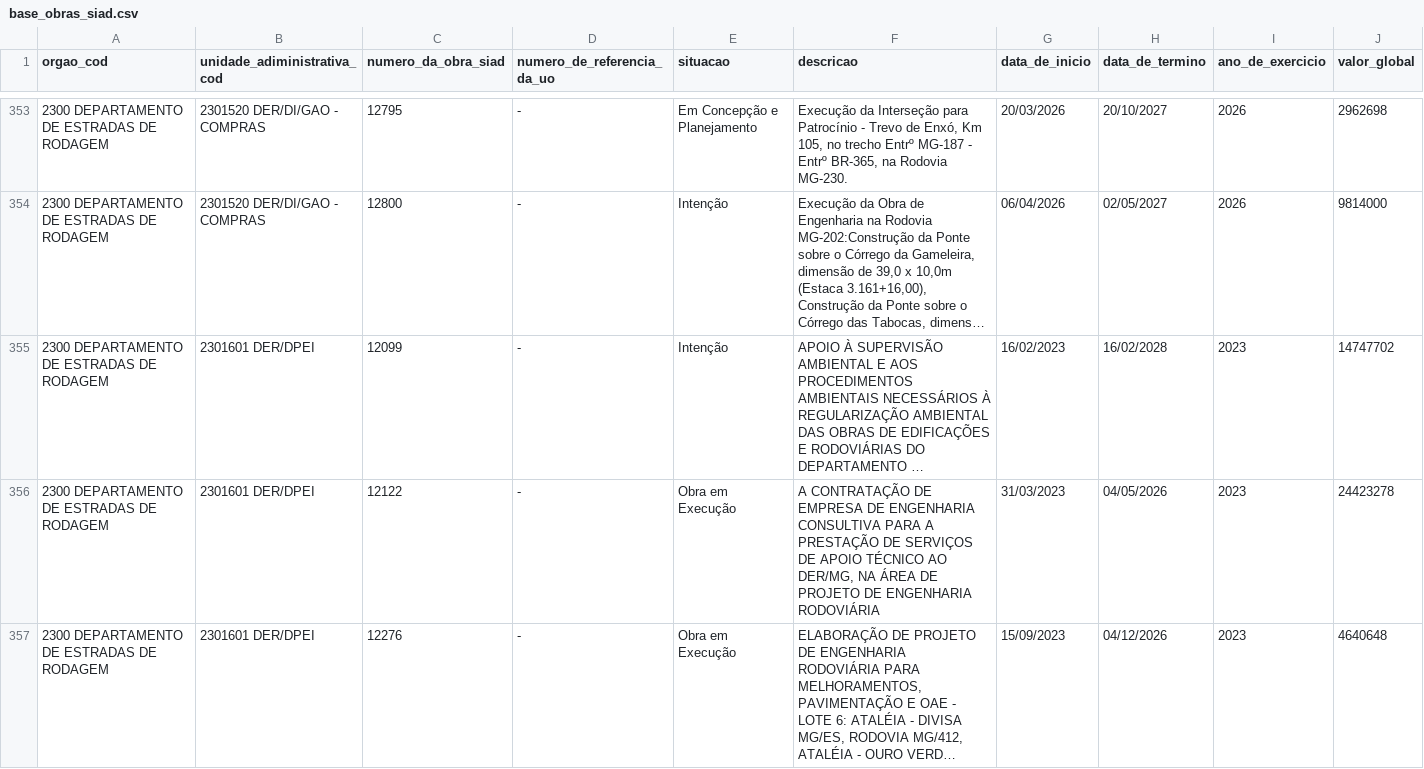
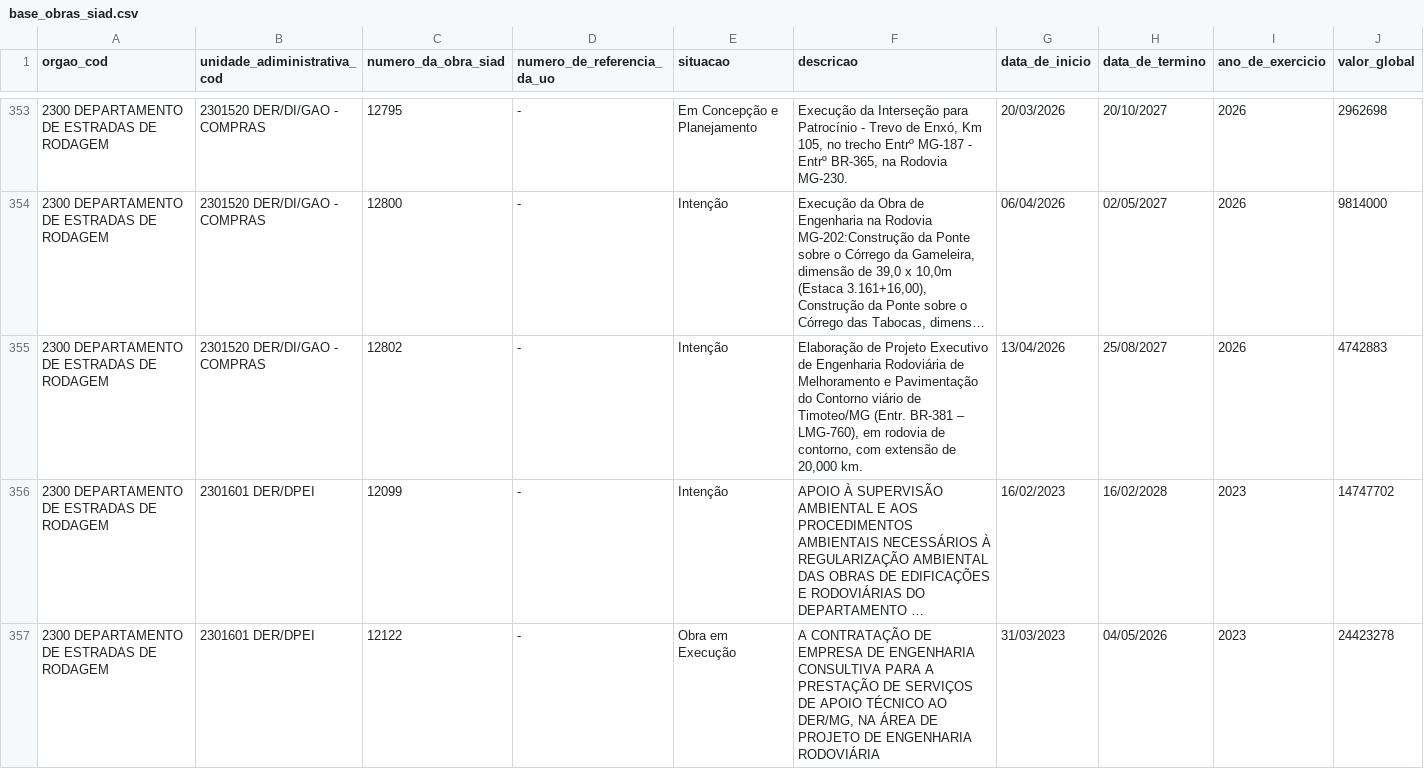
Before and after one commit to splor-mg/dados-sisor-2026, a CSV file: data/base_obras_siad.csv, drawn as a sheet; only a part is shown, gaps mark what is left out; the shorter side is filled out with more unchanged rows; long unchanged cells end in …; the diff names each change by its address in the sheet, - before the commit and + after, or states it on an @@ line.

```diff
--- a/data/base_obras_siad.csv
+++ b/data/base_obras_siad.csv
+row 355: 2300 DEPARTAMENTO DE ESTRADAS DE RODAGEM | 2301520 DER/DI/GAO - COMPRAS | 12802 | - | Intenção | Elaboração de Projeto Executivo de Engenharia Rodoviária de Melhoramento e Pavimentação do Contorno viário de Timoteo/MG (Entr. BR-381 – LMG-760), em rodovia de contorno, com extensão de 20,000 km. | 13/04/2026 | 25/08/2027 | 2026 | 4742883
```
Also changed, not shown: 4 other files.
